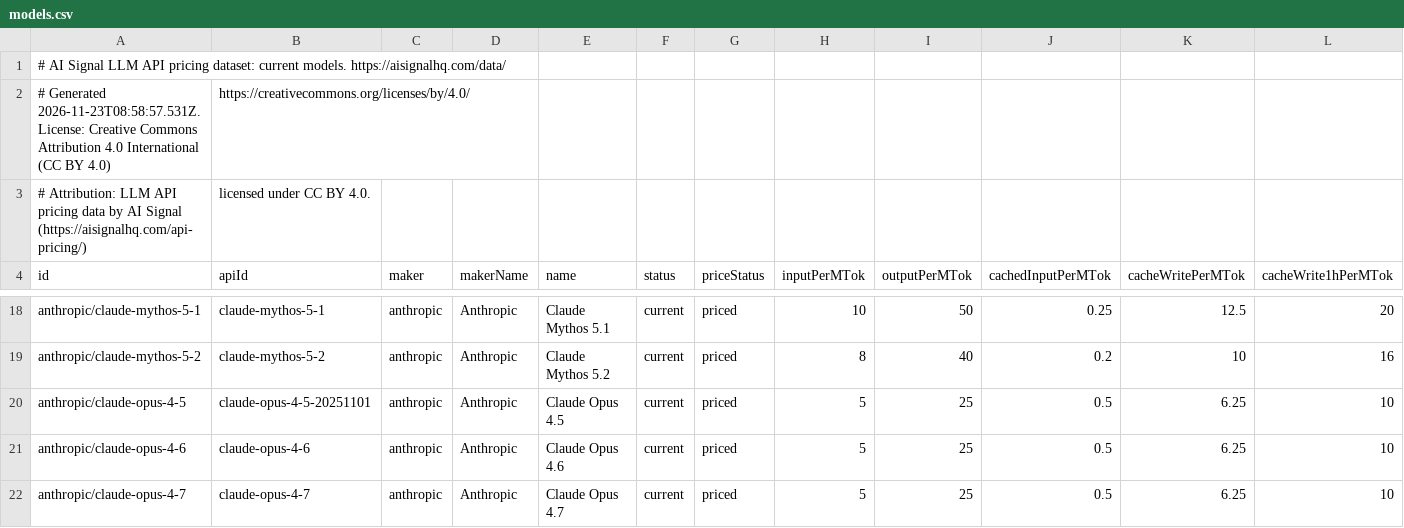
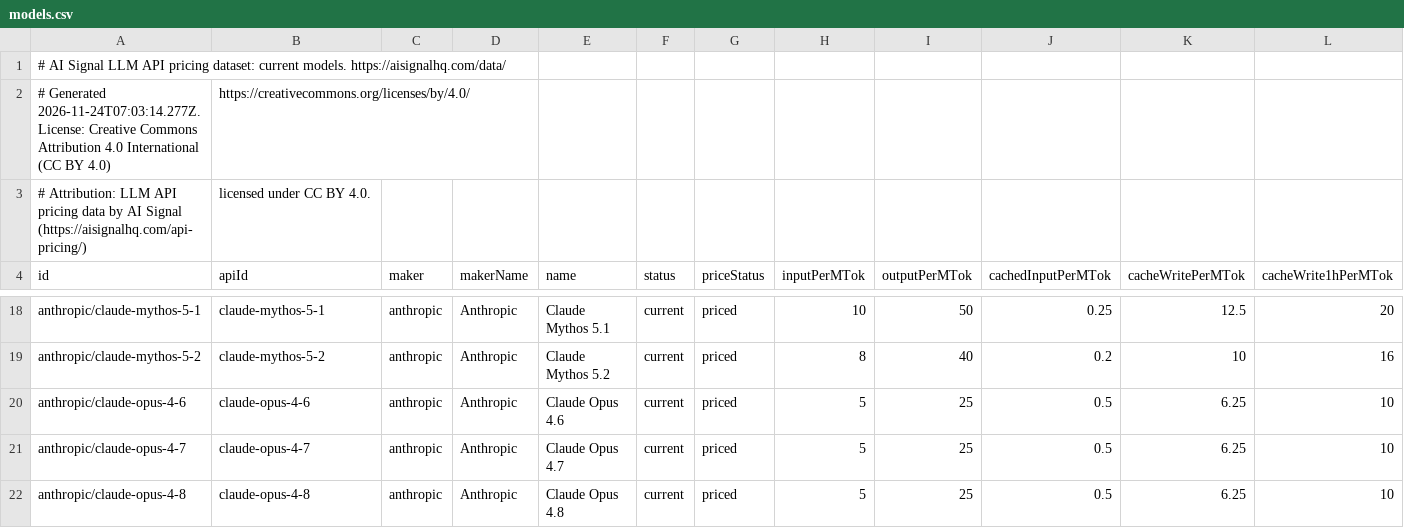
Before and after one commit to alvaroluceroo/llm-api-pricing-dataset, a CSV file: models.csv, drawn as a sheet; only a part is shown, gaps mark what is left out; the shorter side is filled out with more unchanged rows; rows hold the shown columns only; the diff names each change by its address in the sheet, - before the commit and + after, or states it on an @@ line.

Commit message:
Dataset update 2026-11-24

```diff
--- a/models.csv
+++ b/models.csv
-A2 (id): # Generated 2026-11-23T08:58:57.531Z. License: Creative…
+A2 (id): # Generated 2026-11-24T07:03:14.277Z. License: Creative…
-row 20: anthropic/claude-opus-4-5 | claude-opus-4-5-20251101 | anthropic | Anthropic | Claude Opus 4.5 | current | priced | 5 | 25 | 0.5 | 6.25 | 10
```
Also changed, not shown: 2 other files.
